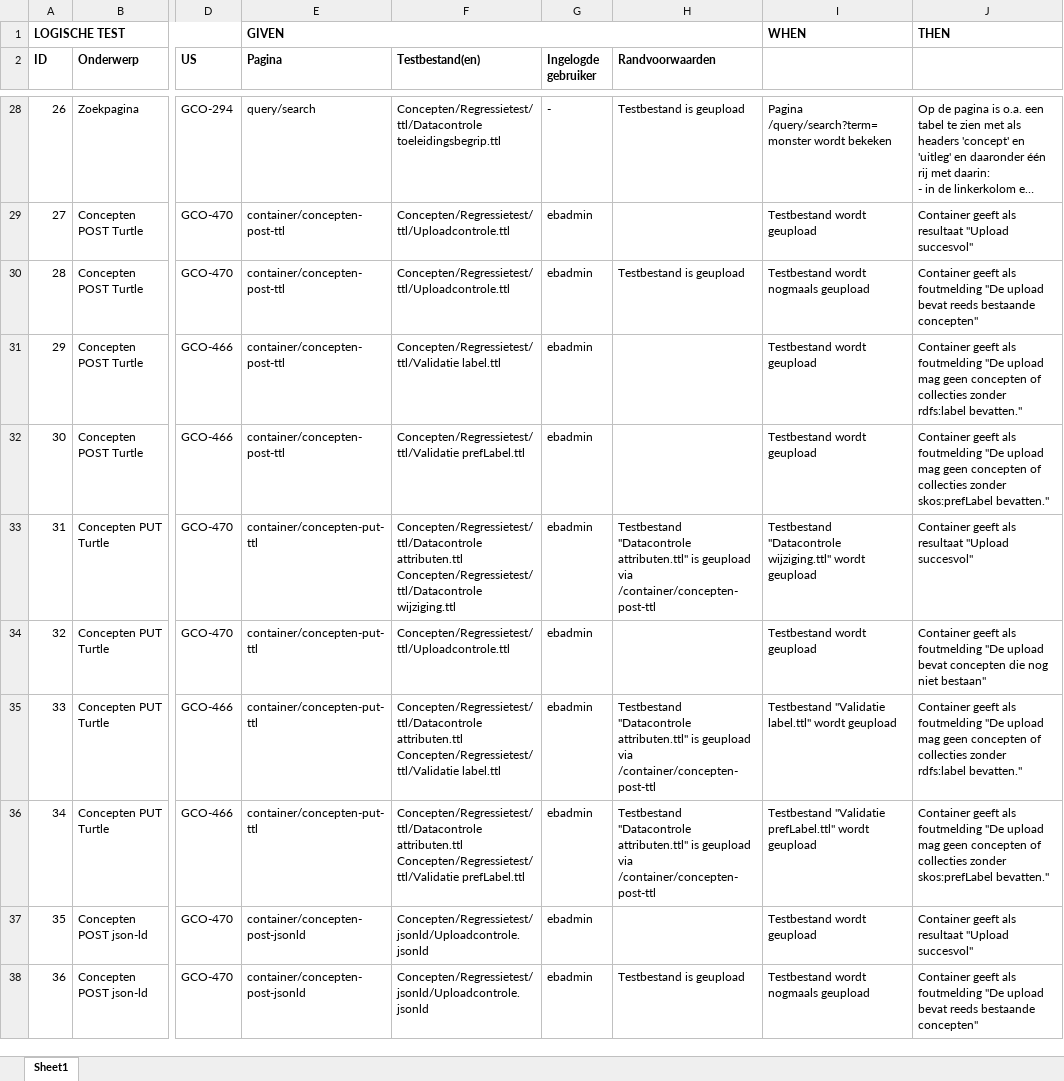
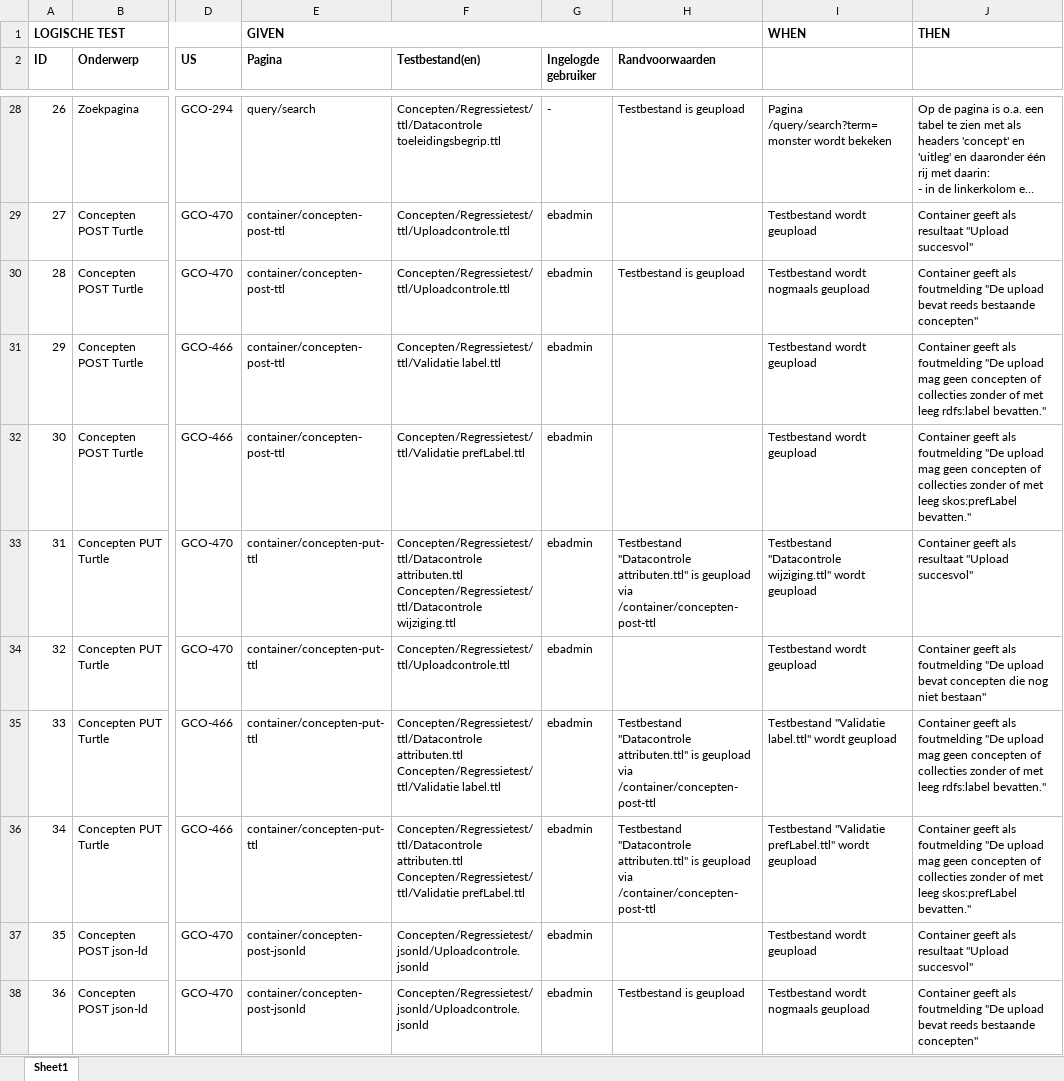
Before and after one commit to bp4mc2/bp4mc2, an Excel workbook: catalogusdata/Logische testen Catalogus.xlsx, sheet Sheet1, drawn as a sheet; only a part is shown, gaps mark what is left out; long unchanged cells end in …; values as stored, in another font and other column widths than the file's, no borders; the diff covers the shown part only; the diff names each change by its address in the sheet, - before the commit and + after, or states it on an @@ line.

Commit message:
Validaties lege labels toegevoegd voor Catalogus

```diff
--- a/catalogusdata/Logische testen Catalogus.xlsx (sheet Sheet1)
+++ b/catalogusdata/Logische testen Catalogus.xlsx (sheet Sheet1)
-J31: …collecties zonder rdfs:label bevatten."
+J31: …collecties zonder of met leeg rdfs:label bevatten."
-J32: …collecties zonder skos:prefLabel bevatten."
+J32: …collecties zonder of met leeg skos:prefLabel bevatten."
-J35: …collecties zonder rdfs:label bevatten."
+J35: …collecties zonder of met leeg rdfs:label bevatten."
-J36: …collecties zonder skos:prefLabel bevatten."
+J36: …collecties zonder of met leeg skos:prefLabel bevatten."
```
Also changed, not shown: 28 edited cells elsewhere in this sheet, 7 other files.
